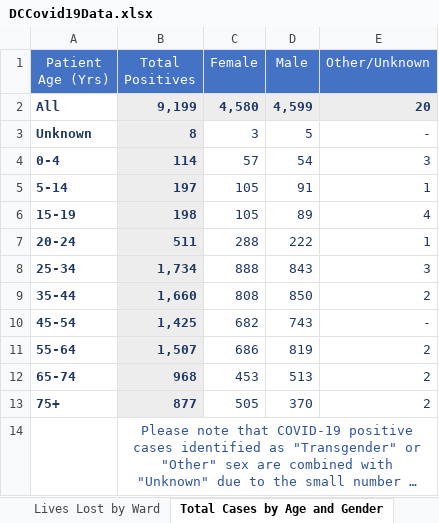
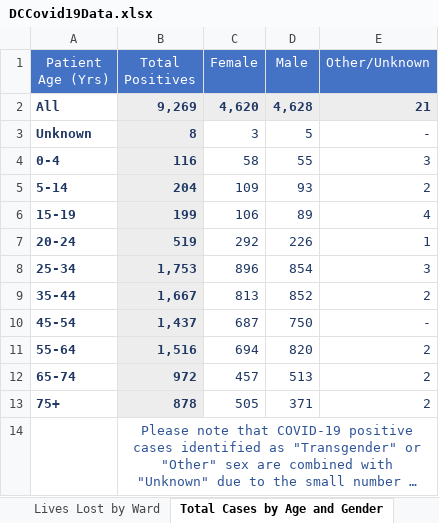
Before and after one commit to anesta95/DMV_Covid-19_Dashboard, an Excel workbook: DCCovid19Data.xlsx, sheet Total Cases by Age and Gender, drawn as a sheet; long unchanged cells end in …; values as stored, in another font and other column widths than the file's, no borders; the diff names each change by its address in the sheet, - before the commit and + after, or states it on an @@ line.

```diff
--- a/DCCovid19Data.xlsx (sheet Total Cases by Age and Gender)
+++ b/DCCovid19Data.xlsx (sheet Total Cases by Age and Gender)
-B2 (Total Positives): 9,199
+B2 (Total Positives): 9,269
-C2 (Female): 4,580
+C2 (Female): 4,620
-D2 (Male): 4,599
+D2 (Male): 4,628
-E2 (Other/Unknown): 20
+E2 (Other/Unknown): 21
-B4 (Total Positives): 114
+B4 (Total Positives): 116
-C4 (Female): 57
+C4 (Female): 58
-D4 (Male): 54
+D4 (Male): 55
-B5 (Total Positives): 197
+B5 (Total Positives): 204
-C5 (Female): 105
+C5 (Female): 109
-D5 (Male): 91
+D5 (Male): 93
-E5 (Other/Unknown): 1
+E5 (Other/Unknown): 2
-B6 (Total Positives): 198
+B6 (Total Positives): 199
-C6 (Female): 105
+C6 (Female): 106
-B7 (Total Positives): 511
+B7 (Total Positives): 519
-C7 (Female): 288
+C7 (Female): 292
-D7 (Male): 222
+D7 (Male): 226
-B8 (Total Positives): 1,734
+B8 (Total Positives): 1,753
-C8 (Female): 888
+C8 (Female): 896
-D8 (Male): 843
+D8 (Male): 854
-B9 (Total Positives): 1,660
+B9 (Total Positives): 1,667
-C9 (Female): 808
+C9 (Female): 813
-D9 (Male): 850
+D9 (Male): 852
-B10 (Total Positives): 1,425
+B10 (Total Positives): 1,437
-C10 (Female): 682
+C10 (Female): 687
-D10 (Male): 743
+D10 (Male): 750
-B11 (Total Positives): 1,507
+B11 (Total Positives): 1,516
-C11 (Female): 686
+C11 (Female): 694
-D11 (Male): 819
+D11 (Male): 820
-B12 (Total Positives): 968
+B12 (Total Positives): 972
-C12 (Female): 453
+C12 (Female): 457
-B13 (Total Positives): 877
+B13 (Total Positives): 878
-D13 (Male): 370
+D13 (Male): 371
```
Also changed, not shown: sheet Total Tests by Neighborhood, sheet Total Positives by Neighborhood, sheet Rates by Age Categories, sheet Age-Adjusted Rate by Ward, sheet Hospital Data, sheet Total Tests by Ward, 5 more sheets, 33 other files.
